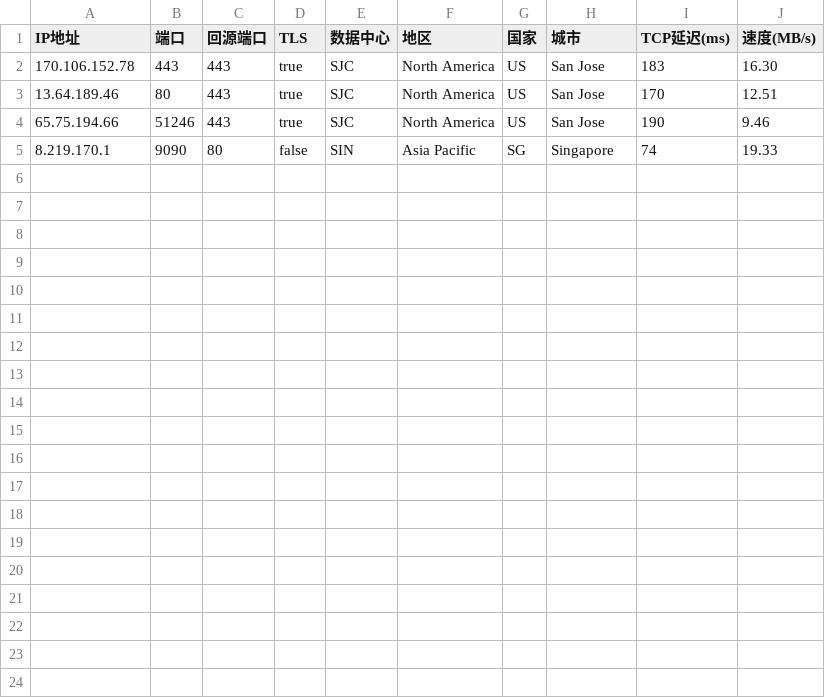
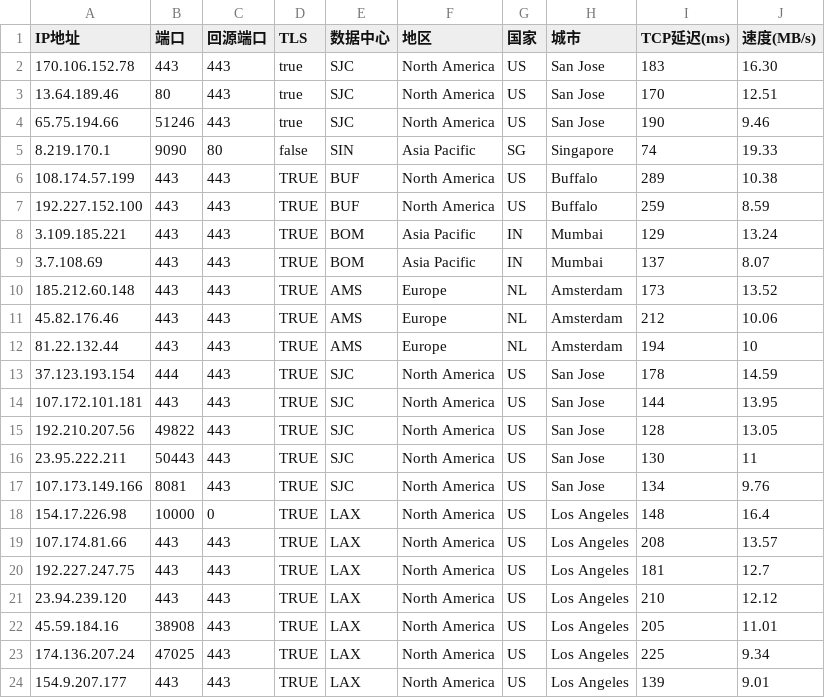
Before and after one commit to xiagefei/yxIP, a CSV file: AS0-0-SJC.csv, drawn as a sheet; the diff names each change by its address in the sheet, - before the commit and + after, or states it on an @@ line.

Commit message:
Update AS0-0-SJC.csv

```diff
--- a/AS0-0-SJC.csv
+++ b/AS0-0-SJC.csv
+row 6: 108.174.57.199 | 443 | 443 | TRUE | BUF | North America | US | Buffalo | 289 | 10.38
+row 7: 192.227.152.100 | 443 | 443 | TRUE | BUF | North America | US | Buffalo | 259 | 8.59
+row 8: 3.109.185.221 | 443 | 443 | TRUE | BOM | Asia Pacific | IN | Mumbai | 129 | 13.24
+row 9: 3.7.108.69 | 443 | 443 | TRUE | BOM | Asia Pacific | IN | Mumbai | 137 | 8.07
+row 10: 185.212.60.148 | 443 | 443 | TRUE | AMS | Europe | NL | Amsterdam | 173 | 13.52
+row 11: 45.82.176.46 | 443 | 443 | TRUE | AMS | Europe | NL | Amsterdam | 212 | 10.06
+row 12: 81.22.132.44 | 443 | 443 | TRUE | AMS | Europe | NL | Amsterdam | 194 | 10
+row 13: 37.123.193.154 | 444 | 443 | TRUE | SJC | North America | US | San Jose | 178 | 14.59
+row 14: 107.172.101.181 | 443 | 443 | TRUE | SJC | North America | US | San Jose | 144 | 13.95
+row 15: 192.210.207.56 | 49822 | 443 | TRUE | SJC | North America | US | San Jose | 128 | 13.05
+row 16: 23.95.222.211 | 50443 | 443 | TRUE | SJC | North America | US | San Jose | 130 | 11
+row 17: 107.173.149.166 | 8081 | 443 | TRUE | SJC | North America | US | San Jose | 134 | 9.76
+row 18: 154.17.226.98 | 10000 | 0 | TRUE | LAX | North America | US | Los Angeles | 148 | 16.4
+row 19: 107.174.81.66 | 443 | 443 | TRUE | LAX | North America | US | Los Angeles | 208 | 13.57
+row 20: 192.227.247.75 | 443 | 443 | TRUE | LAX | North America | US | Los Angeles | 181 | 12.7
+row 21: 23.94.239.120 | 443 | 443 | TRUE | LAX | North America | US | Los Angeles | 210 | 12.12
+row 22: 45.59.184.16 | 38908 | 443 | TRUE | LAX | North America | US | Los Angeles | 205 | 11.01
+row 23: 174.136.207.24 | 47025 | 443 | TRUE | LAX | North America | US | Los Angeles | 225 | 9.34
+row 24: 154.9.207.177 | 443 | 443 | TRUE | LAX | North America | US | Los Angeles | 139 | 9.01
```
